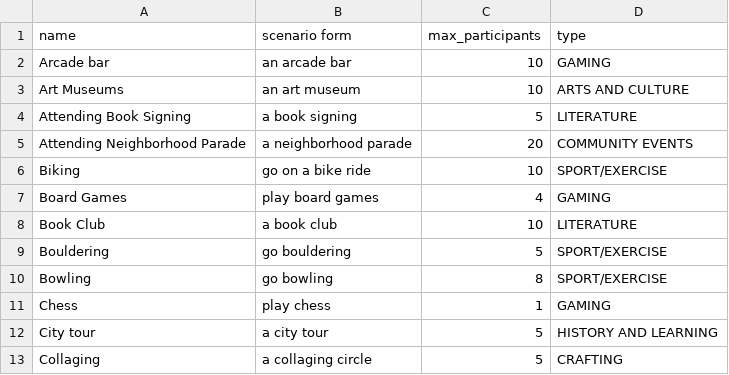
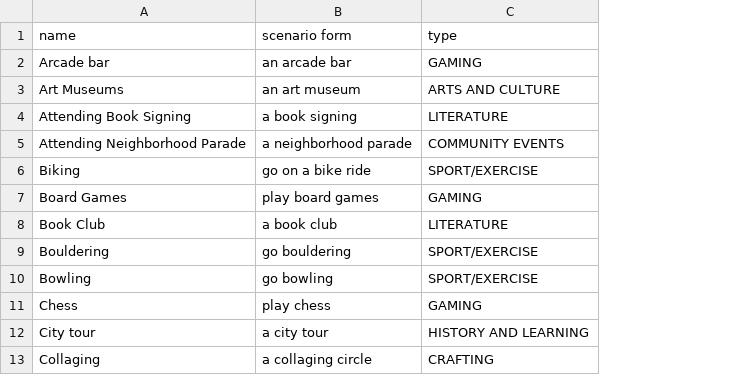
Before and after one commit to uchicago-capp-30320/ShoulderToShoulder, a CSV file: backend/shoulder/s2s/management/migration_files/hobbies.csv, drawn as a sheet; only a part is shown; the diff names each change by its address in the sheet, - before the commit and + after, or states it on an @@ line.

Commit message:
updating hobbies

```diff
--- a/backend/shoulder/s2s/management/migration_files/hobbies.csv
+++ b/backend/shoulder/s2s/management/migration_files/hobbies.csv
-column C (max_participants), rows 2-13: 10 | 10 | 5 | 20 | 10 | 4 | 10 | 5 | 8 | 1 | 5 | 5
```
Also changed, not shown: 1 other file.
